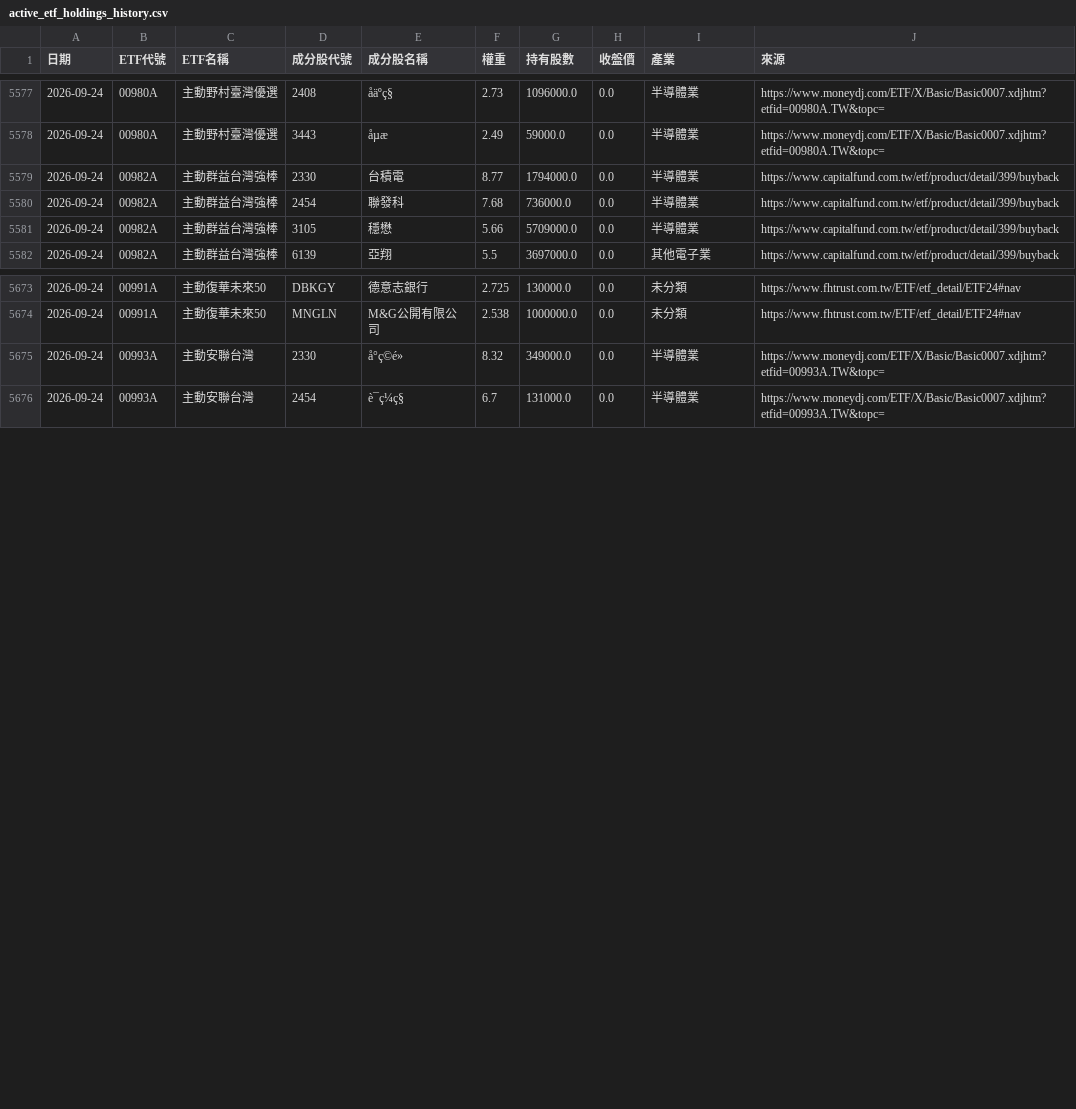
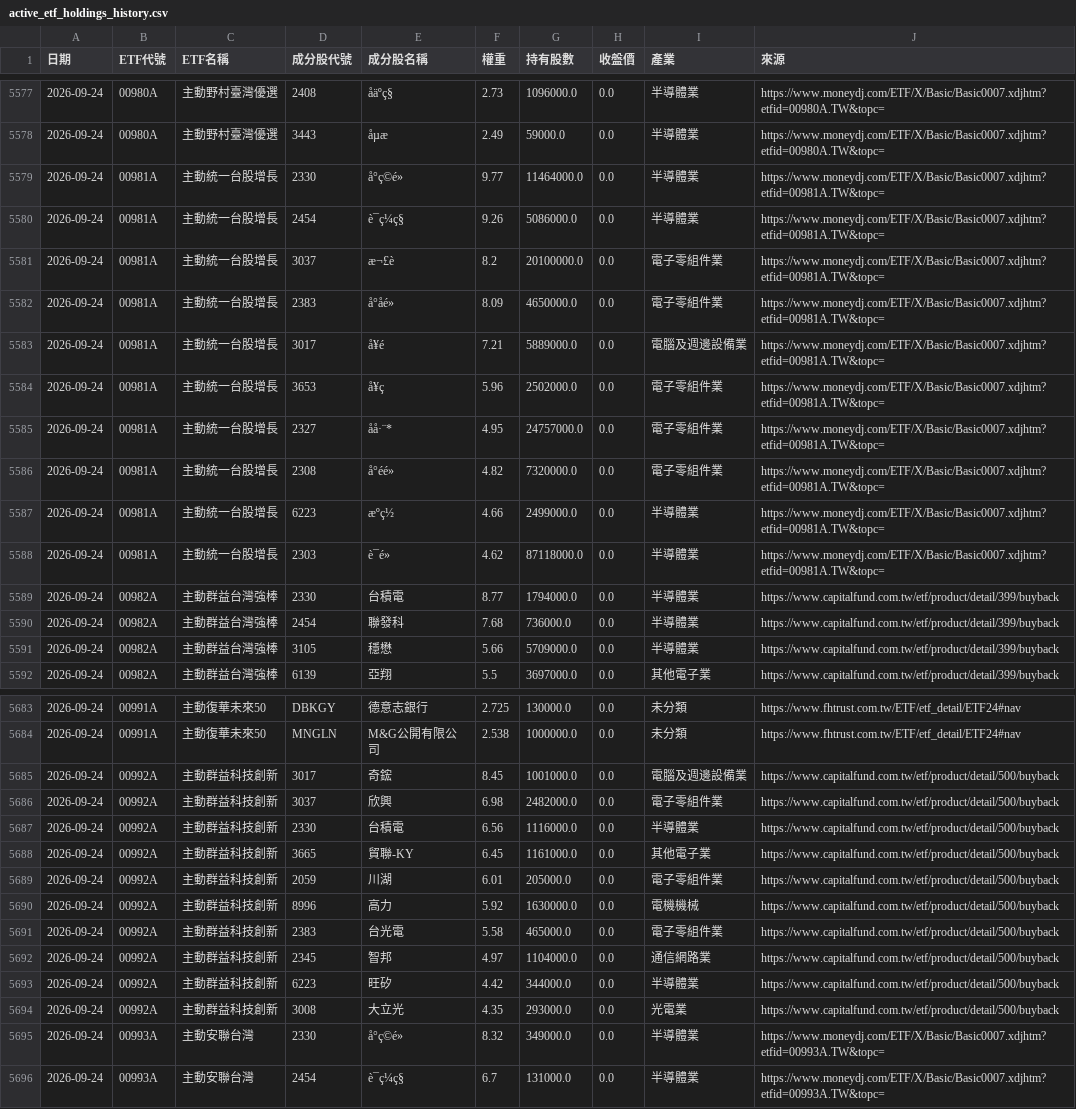
Before and after one commit to GStockhub/stock-armory, a CSV file: data/active_etf_holdings_history.csv, drawn as a sheet; only a part is shown, gaps mark what is left out; the diff names each change by its address in the sheet, - before the commit and + after, or states it on an @@ line.

```diff
--- a/data/active_etf_holdings_history.csv
+++ b/data/active_etf_holdings_history.csv
+row 5579: 2026-09-24 | 00981A | 主動統一台股增長 | 2330 | å°ç©é» | 9.77 | 11464000.0 | 0.0 | 半導體業 | https://www.moneydj.com/ETF/X/Basic/Basic0007.xdjhtm?etfid=00981A.TW&topc=
+row 5580: 2026-09-24 | 00981A | 主動統一台股增長 | 2454 | è¯ç¼ç§ | 9.26 | 5086000.0 | 0.0 | 半導體業 | https://www.moneydj.com/ETF/X/Basic/Basic0007.xdjhtm?etfid=00981A.TW&topc=
+row 5581: 2026-09-24 | 00981A | 主動統一台股增長 | 3037 | æ¬£è | 8.2 | 20100000.0 | 0.0 | 電子零組件業 | https://www.moneydj.com/ETF/X/Basic/Basic0007.xdjhtm?etfid=00981A.TW&topc=
+row 5582: 2026-09-24 | 00981A | 主動統一台股增長 | 2383 | å°åé» | 8.09 | 4650000.0 | 0.0 | 電子零組件業 | https://www.moneydj.com/ETF/X/Basic/Basic0007.xdjhtm?etfid=00981A.TW&topc=
+row 5583: 2026-09-24 | 00981A | 主動統一台股增長 | 3017 | å¥é | 7.21 | 5889000.0 | 0.0 | 電腦及週邊設備業 | https://www.moneydj.com/ETF/X/Basic/Basic0007.xdjhtm?etfid=00981A.TW&topc=
+row 5584: 2026-09-24 | 00981A | 主動統一台股增長 | 3653 | å¥ç | 5.96 | 2502000.0 | 0.0 | 電子零組件業 | https://www.moneydj.com/ETF/X/Basic/Basic0007.xdjhtm?etfid=00981A.TW&topc=
+row 5585: 2026-09-24 | 00981A | 主動統一台股增長 | 2327 | åå·¨* | 4.95 | 24757000.0 | 0.0 | 電子零組件業 | https://www.moneydj.com/ETF/X/Basic/Basic0007.xdjhtm?etfid=00981A.TW&topc=
+row 5586: 2026-09-24 | 00981A | 主動統一台股增長 | 2308 | å°éé» | 4.82 | 7320000.0 | 0.0 | 電子零組件業 | https://www.moneydj.com/ETF/X/Basic/Basic0007.xdjhtm?etfid=00981A.TW&topc=
+row 5587: 2026-09-24 | 00981A | 主動統一台股增長 | 6223 | æºç½ | 4.66 | 2499000.0 | 0.0 | 半導體業 | https://www.moneydj.com/ETF/X/Basic/Basic0007.xdjhtm?etfid=00981A.TW&topc=
+row 5588: 2026-09-24 | 00981A | 主動統一台股增長 | 2303 | è¯é» | 4.62 | 87118000.0 | 0.0 | 半導體業 | https://www.moneydj.com/ETF/X/Basic/Basic0007.xdjhtm?etfid=00981A.TW&topc=
+row 5685: 2026-09-24 | 00992A | 主動群益科技創新 | 3017 | 奇鋐 | 8.45 | 1001000.0 | 0.0 | 電腦及週邊設備業 | https://www.capitalfund.com.tw/etf/product/detail/500/buyback
+row 5686: 2026-09-24 | 00992A | 主動群益科技創新 | 3037 | 欣興 | 6.98 | 2482000.0 | 0.0 | 電子零組件業 | https://www.capitalfund.com.tw/etf/product/detail/500/buyback
+row 5687: 2026-09-24 | 00992A | 主動群益科技創新 | 2330 | 台積電 | 6.56 | 1116000.0 | 0.0 | 半導體業 | https://www.capitalfund.com.tw/etf/product/detail/500/buyback
+row 5688: 2026-09-24 | 00992A | 主動群益科技創新 | 3665 | 貿聯-KY | 6.45 | 1161000.0 | 0.0 | 其他電子業 | https://www.capitalfund.com.tw/etf/product/detail/500/buyback
+row 5689: 2026-09-24 | 00992A | 主動群益科技創新 | 2059 | 川湖 | 6.01 | 205000.0 | 0.0 | 電子零組件業 | https://www.capitalfund.com.tw/etf/product/detail/500/buyback
+row 5690: 2026-09-24 | 00992A | 主動群益科技創新 | 8996 | 高力 | 5.92 | 1630000.0 | 0.0 | 電機機械 | https://www.capitalfund.com.tw/etf/product/detail/500/buyback
+row 5691: 2026-09-24 | 00992A | 主動群益科技創新 | 2383 | 台光電 | 5.58 | 465000.0 | 0.0 | 電子零組件業 | https://www.capitalfund.com.tw/etf/product/detail/500/buyback
+row 5692: 2026-09-24 | 00992A | 主動群益科技創新 | 2345 | 智邦 | 4.97 | 1104000.0 | 0.0 | 通信網路業 | https://www.capitalfund.com.tw/etf/product/detail/500/buyback
+row 5693: 2026-09-24 | 00992A | 主動群益科技創新 | 6223 | 旺矽 | 4.42 | 344000.0 | 0.0 | 半導體業 | https://www.capitalfund.com.tw/etf/product/detail/500/buyback
+row 5694: 2026-09-24 | 00992A | 主動群益科技創新 | 3008 | 大立光 | 4.35 | 293000.0 | 0.0 | 光電業 | https://www.capitalfund.com.tw/etf/product/detail/500/buyback
```
Also changed, not shown: 2 other files.
